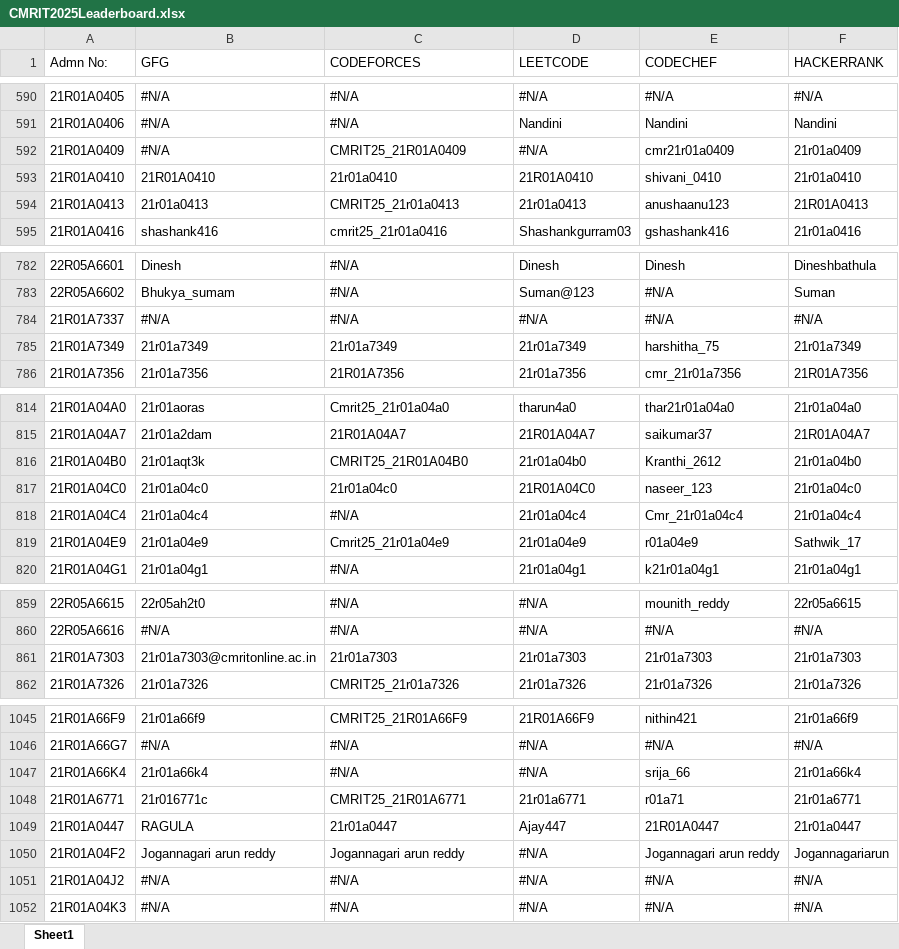
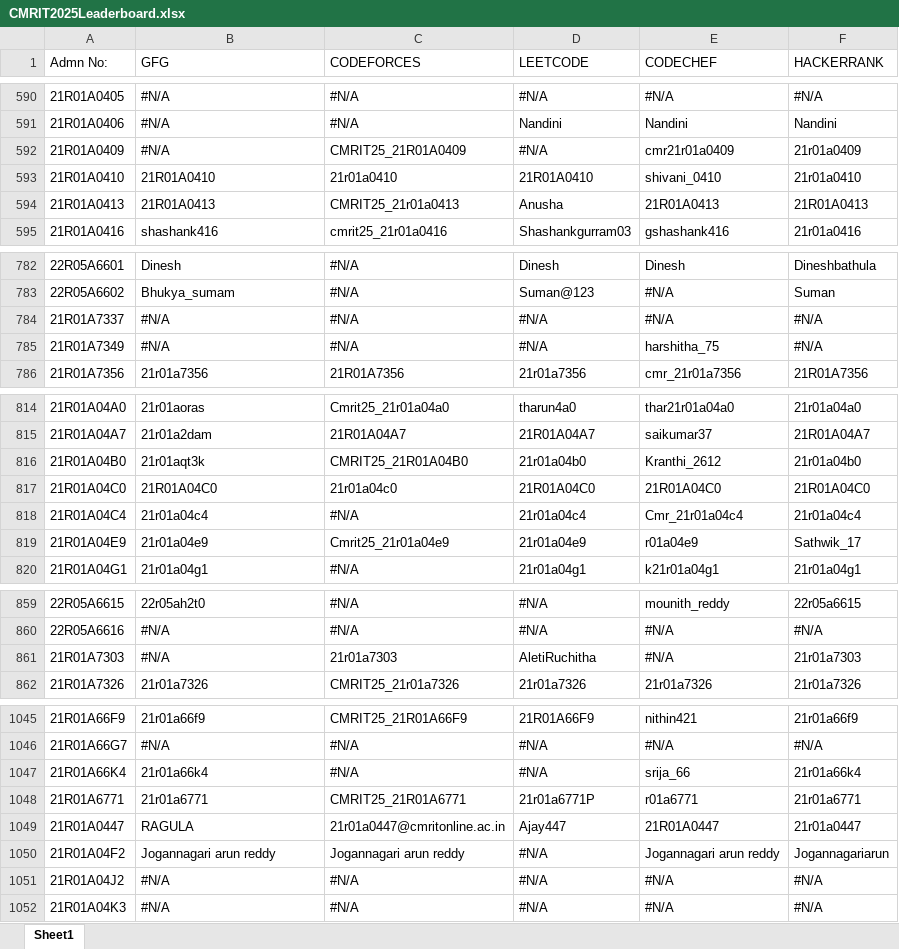
Before and after one commit to gabyah92/CMRIT2025Leaderboard, an Excel workbook: src/main/resources/CMRIT2025Leaderboard.xlsx, sheet Sheet1, drawn as a sheet; only a part is shown, gaps mark what is left out; values as stored, in another font and other column widths than the file's, no borders; the diff covers the shown part only; the diff names each change by its address in the sheet, - before the commit and + after, or states it on an @@ line.

```diff
--- a/src/main/resources/CMRIT2025Leaderboard.xlsx (sheet Sheet1)
+++ b/src/main/resources/CMRIT2025Leaderboard.xlsx (sheet Sheet1)
-B594 (GFG): 21r01a0413
+B594 (GFG): 21R01A0413
-D594 (LEETCODE): 21r01a0413
+D594 (LEETCODE): Anusha
-E594 (CODECHEF): anushaanu123
+E594 (CODECHEF): 21R01A0413
-B785 (GFG): 21r01a7349
+B785 (GFG): #N/A
-C785 (CODEFORCES): 21r01a7349
+C785 (CODEFORCES): #N/A
-D785 (LEETCODE): 21r01a7349
+D785 (LEETCODE): #N/A
-F785 (HACKERRANK): 21r01a7349
+F785 (HACKERRANK): #N/A
-B817 (GFG): 21r01a04c0
+B817 (GFG): 21R01A04C0
-E817 (CODECHEF): naseer_123
+E817 (CODECHEF): 21R01A04C0
-F817 (HACKERRANK): 21r01a04c0
+F817 (HACKERRANK): 21R01A04C0
-B861 (GFG): 21r01a7303@cmritonline.ac.in
+B861 (GFG): #N/A
-D861 (LEETCODE): 21r01a7303
+D861 (LEETCODE): AletiRuchitha
-E861 (CODECHEF): 21r01a7303
+E861 (CODECHEF): #N/A
-B1048 (GFG): 21r016771c
+B1048 (GFG): 21r01a6771
-D1048 (LEETCODE): 21r01a6771
+D1048 (LEETCODE): 21r01a6771P
-E1048 (CODECHEF): r01a71
+E1048 (CODECHEF): r01a6771
-C1049 (CODEFORCES): 21r01a0447
+C1049 (CODEFORCES): 21r01a0447@cmritonline.ac.in
```
Also changed, not shown: 50 edited cells elsewhere in this sheet, 1 other file.
